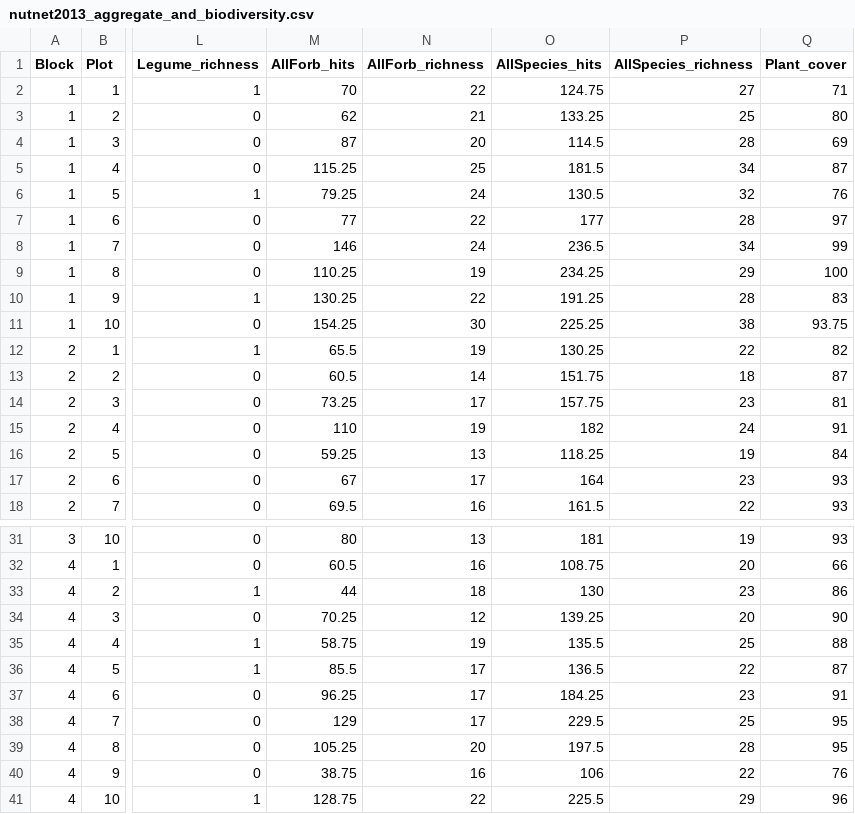
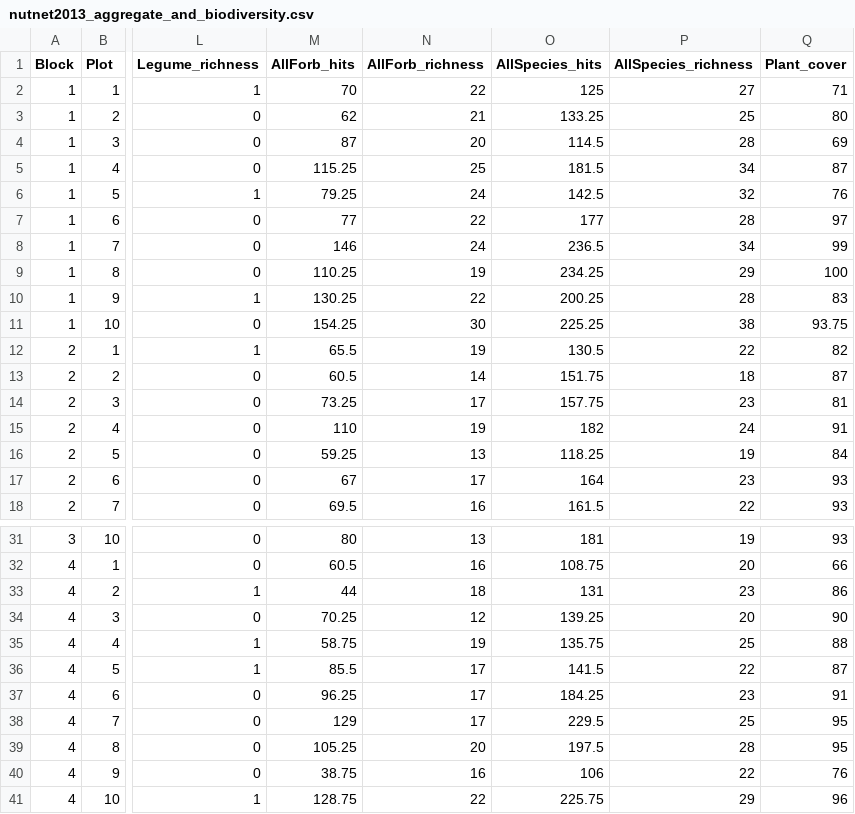
Before and after one commit to caitlintwhite/nwt-data-munging, a CSV file: alpine_addnuts/output_data/nutnet2013_alldats/nutnet2013_aggregate_and_biodiversity.csv, drawn as a sheet; only a part is shown, gaps mark what is left out; the diff names each change by its address in the sheet, - before the commit and + after, or states it on an @@ line.

```diff
--- a/alpine_addnuts/output_data/nutnet2013_alldats/nutnet2013_aggregate_and_biodiversity.csv
+++ b/alpine_addnuts/output_data/nutnet2013_alldats/nutnet2013_aggregate_and_biodiversity.csv
-O2 (AllSpecies_hits): 124.75
+O2 (AllSpecies_hits): 125
-O6 (AllSpecies_hits): 130.5
+O6 (AllSpecies_hits): 142.5
-O10 (AllSpecies_hits): 191.25
+O10 (AllSpecies_hits): 200.25
-O12 (AllSpecies_hits): 130.25
+O12 (AllSpecies_hits): 130.5
-O33 (AllSpecies_hits): 130
+O33 (AllSpecies_hits): 131
-O35 (AllSpecies_hits): 135.5
+O35 (AllSpecies_hits): 135.75
-O36 (AllSpecies_hits): 136.5
+O36 (AllSpecies_hits): 141.5
-O41 (AllSpecies_hits): 225.5
+O41 (AllSpecies_hits): 225.75
```
Also changed, not shown: 1 other file.
